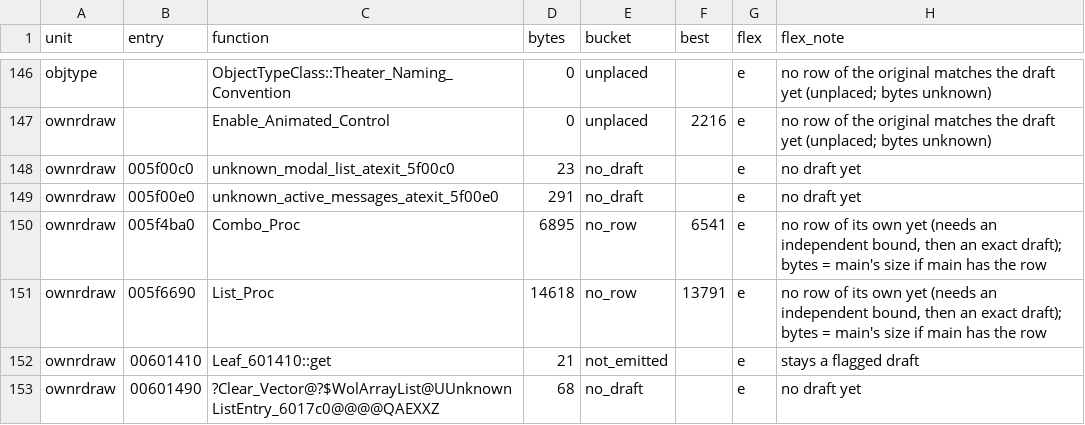
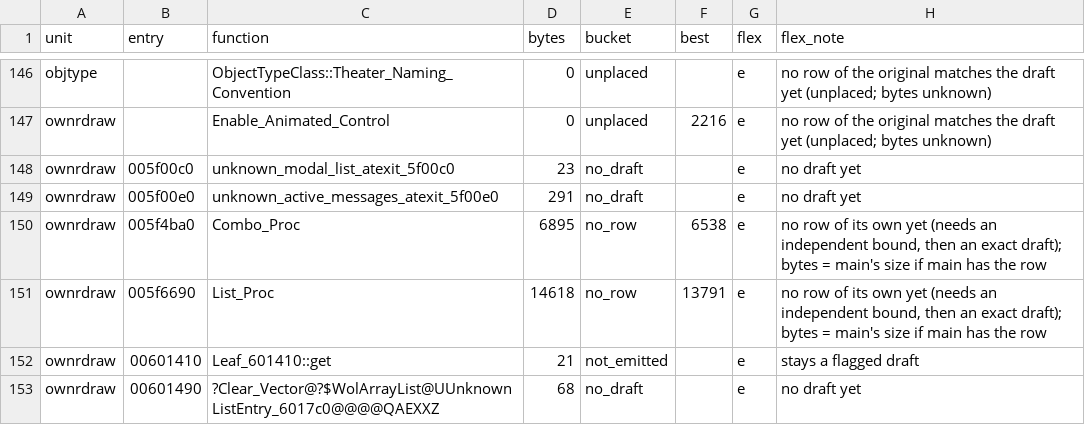
Before and after one commit to meastes/redalert2-decomp, a CSV file: manifests/flex_menu.csv, drawn as a sheet; only a part is shown, gaps mark what is left out; the diff names each change by its address in the sheet, - before the commit and + after, or states it on an @@ line.

```diff
--- a/manifests/flex_menu.csv
+++ b/manifests/flex_menu.csv
-F150 (best): 6541
+F150 (best): 6538
```
Also changed, not shown: manifests/progress.csv, 3 other files.
